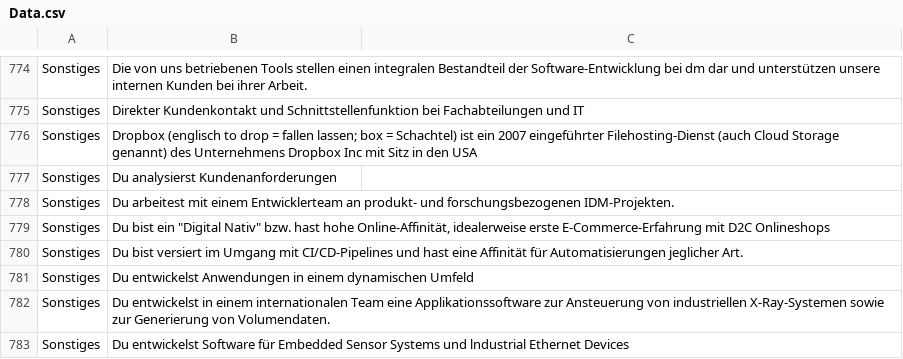
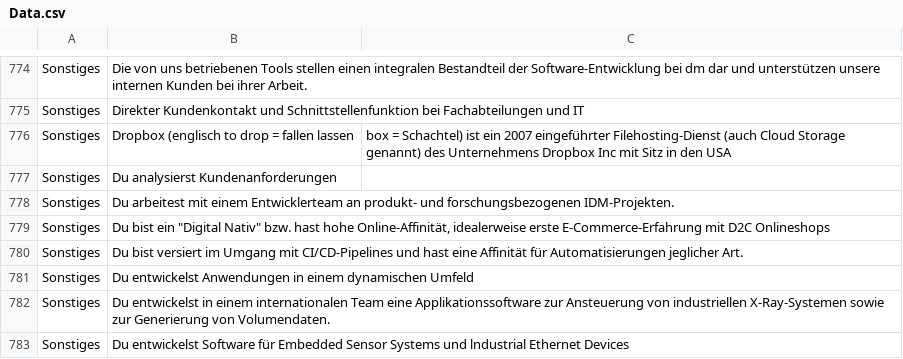
Before and after one commit to FloRunkel/AutoPart-text-classifiers, a CSV file: src/Crawling_Data/Data.csv, drawn as a sheet; only a part is shown, gaps mark what is left out; removed rows and columns are numbered as before the commit, all else as after; the diff names each change by its address in the sheet, - before the commit and + after, or states it on an @@ line.

Commit message:
Update Data.csv

```diff
--- a/src/Crawling_Data/Data.csv
+++ b/src/Crawling_Data/Data.csv
-row 776: Sonstiges | Dropbox (englisch to drop = fallen lassen; box = Schachtel) ist ein 2007 eingeführter Filehosting-Dienst (auch Cloud Storage genannt) des Unternehmens Dropbox Inc mit Sitz in den USA
+row 776: Sonstiges | Dropbox (englisch to drop = fallen lassen | box = Schachtel) ist ein 2007 eingeführter Filehosting-Dienst (auch Cloud Storage genannt) des Unternehmens Dropbox Inc mit Sitz in den USA
```
